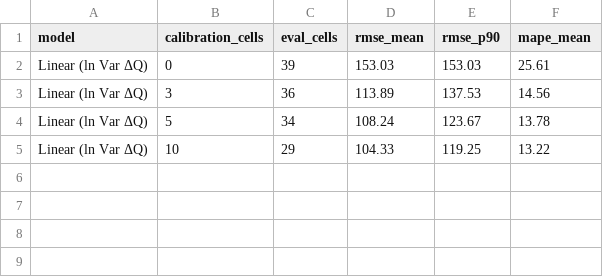
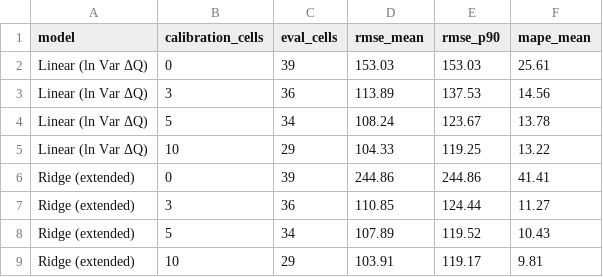
Before and after one commit to leesy010504/ESS, a CSV file: results/batch2_recalibration.csv, drawn as a sheet.

```diff
--- a/results/batch2_recalibration.csv
+++ b/results/batch2_recalibration.csv
@@ -5 +5,5 @@ Linear (ln Var ΔQ),5,34,108.24,123.67,13.78
 Linear (ln Var ΔQ),10,29,104.33,119.25,13.22
+Ridge (extended),0,39,244.86,244.86,41.41
+Ridge (extended),3,36,110.85,124.44,11.27
+Ridge (extended),5,34,107.89,119.52,10.43
+Ridge (extended),10,29,103.91,119.17,9.81
```
Also changed, not shown: results/cv_batch1.csv, results/model_performance.csv, 29 other files.
